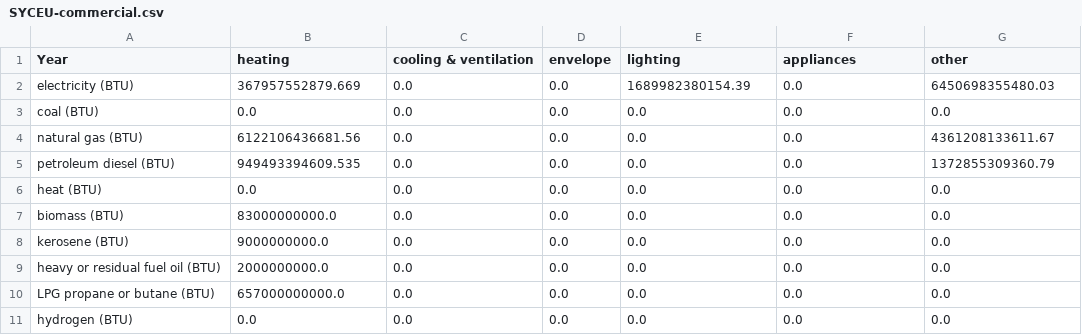
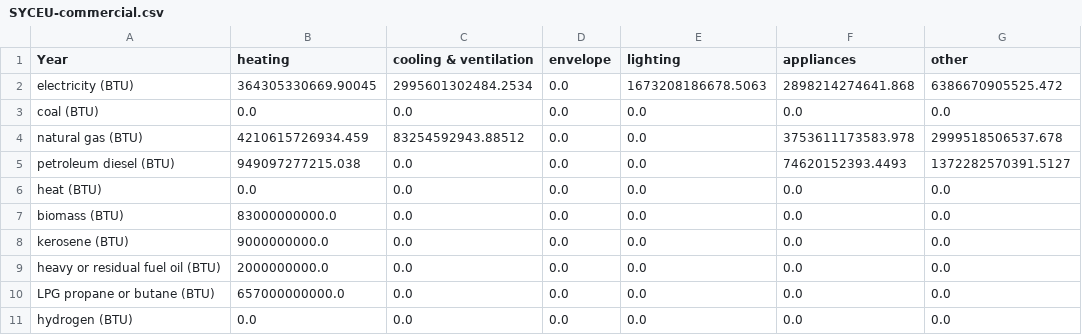
Before and after one commit to EnergyInnovation/eps-delaware, a CSV file: InputData/bldgs/SYCEU/SYCEU-commercial.csv, drawn as a sheet; the diff names each change by its address in the sheet, - before the commit and + after, or states it on an @@ line.

```diff
--- a/InputData/bldgs/SYCEU/SYCEU-commercial.csv
+++ b/InputData/bldgs/SYCEU/SYCEU-commercial.csv
-B2 (heating): 367957552879.669
+B2 (heating): 364305330669.90045
-C2 (cooling & ventilation): 0.0
+C2 (cooling & ventilation): 2995601302484.2534
-E2 (lighting): 1689982380154.39
+E2 (lighting): 1673208186678.5063
-F2 (appliances): 0.0
+F2 (appliances): 2898214274641.868
-G2 (other): 6450698355480.03
+G2 (other): 6386670905525.472
-B4 (heating): 6122106436681.56
+B4 (heating): 4210615726934.459
-C4 (cooling & ventilation): 0.0
+C4 (cooling & ventilation): 83254592943.88512
-F4 (appliances): 0.0
+F4 (appliances): 3753611173583.978
-G4 (other): 4361208133611.67
+G4 (other): 2999518506537.678
-B5 (heating): 949493394609.535
+B5 (heating): 949097277215.038
-F5 (appliances): 0.0
+F5 (appliances): 74620152393.4493
-G5 (other): 1372855309360.79
+G5 (other): 1372282570391.5127
```
Also changed, not shown: InputData/bldgs/SYCEU/SYCEU-rural-residential.csv, InputData/bldgs/SYCEU/SYCEU-urban-residential.csv, 10 other files.
